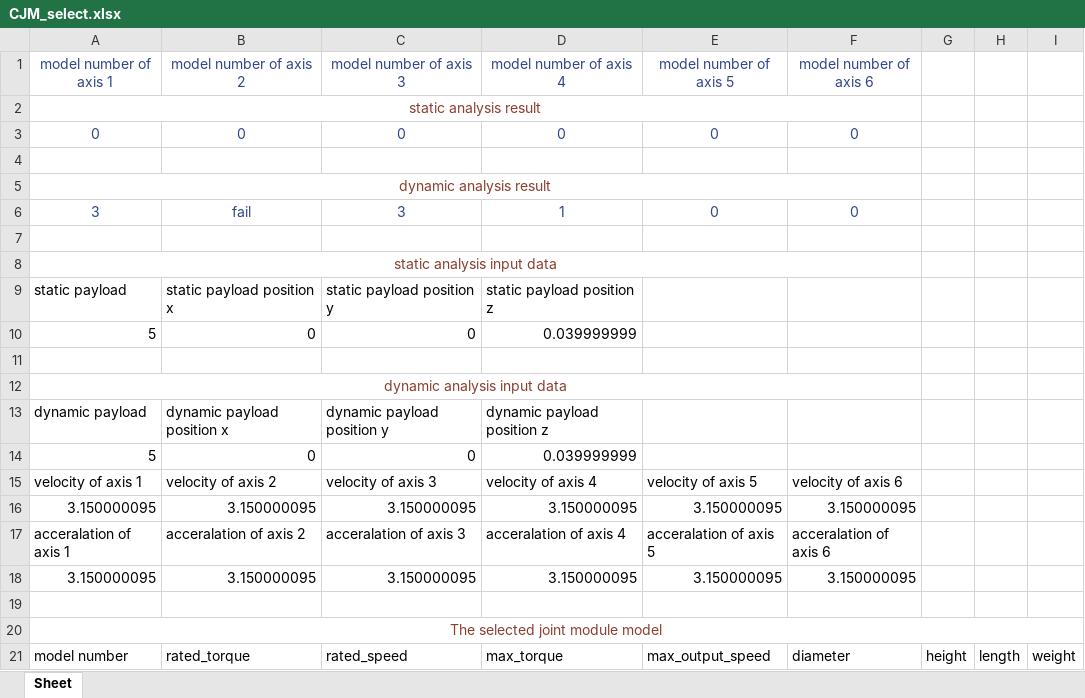
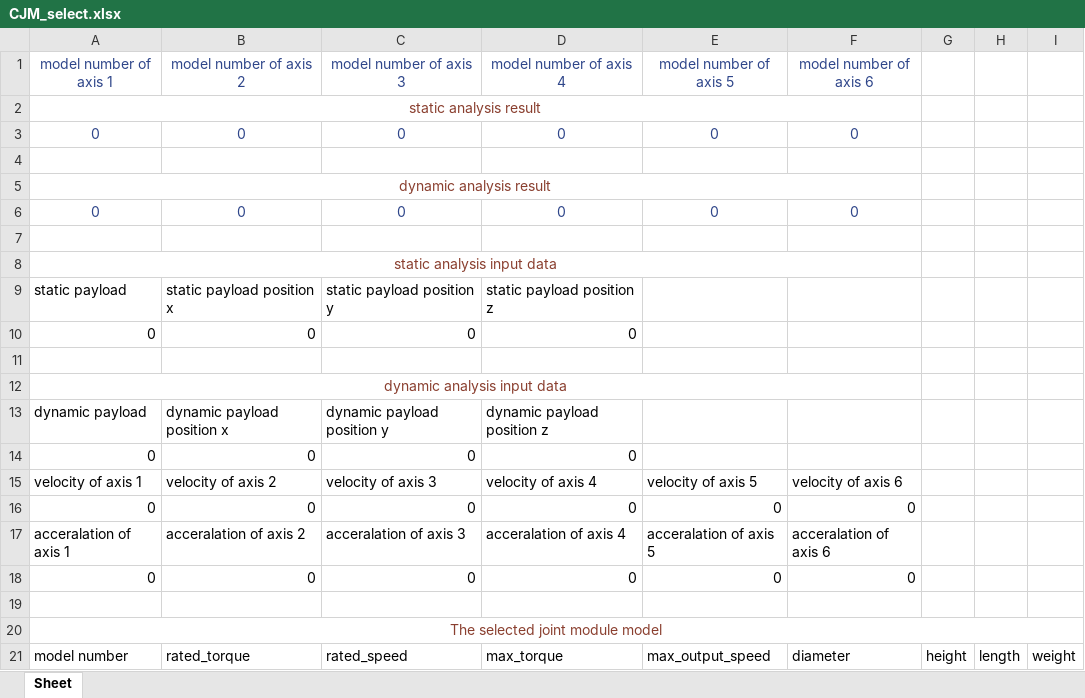
Before and after one commit to SamKaiYang/Optimization-of-robotic-arm-design, an Excel workbook: dynamics/src/dynamics/xlsx/CJM_select.xlsx, sheet Sheet, drawn as a sheet; only a part is shown; values as stored, in another font and other column widths than the file's, no borders; removed rows and columns are numbered as before the commit, all else as after; the diff names each change by its address in the sheet, - before the commit and + after, or states it on an @@ line.

```diff
--- a/dynamics/src/dynamics/xlsx/CJM_select.xlsx (sheet Sheet)
+++ b/dynamics/src/dynamics/xlsx/CJM_select.xlsx (sheet Sheet)
-row 6: 3 | fail | 3 | 1 | 0 | 0
+row 6: 0 | 0 | 0 | 0 | 0 | 0
-A10 (model number of axis 1): 5
+A10 (model number of axis 1): 0
-D10 (model number of axis 4): 0.039999999
+D10 (model number of axis 4): 0
-A14 (model number of axis 1): 5
+A14 (model number of axis 1): 0
-D14 (model number of axis 4): 0.039999999
+D14 (model number of axis 4): 0
-row 16: 3.150000095 | 3.150000095 | 3.150000095 | 3.150000095 | 3.150000095 | 3.150000095
+row 16: 0 | 0 | 0 | 0 | 0 | 0
-row 18: 3.150000095 | 3.150000095 | 3.150000095 | 3.150000095 | 3.150000095 | 3.150000095
+row 18: 0 | 0 | 0 | 0 | 0 | 0
```
Also changed, not shown: dynamics/src/dynamics/xlsx/dynamics_calc.xlsx, 12 other files.
